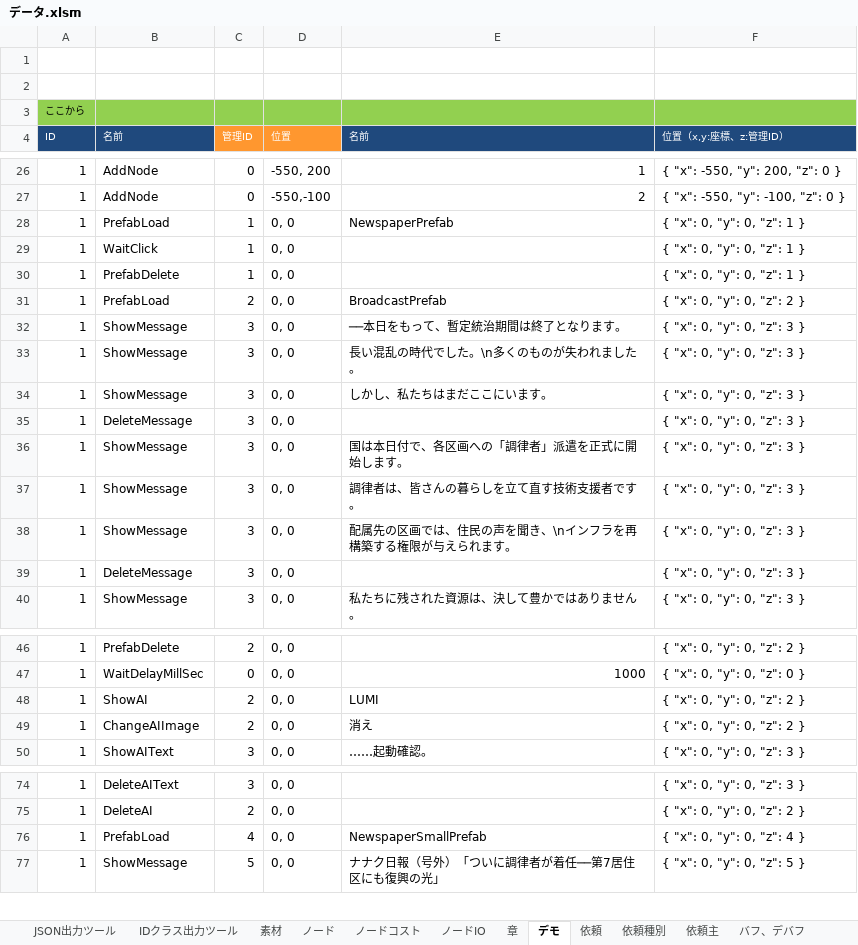
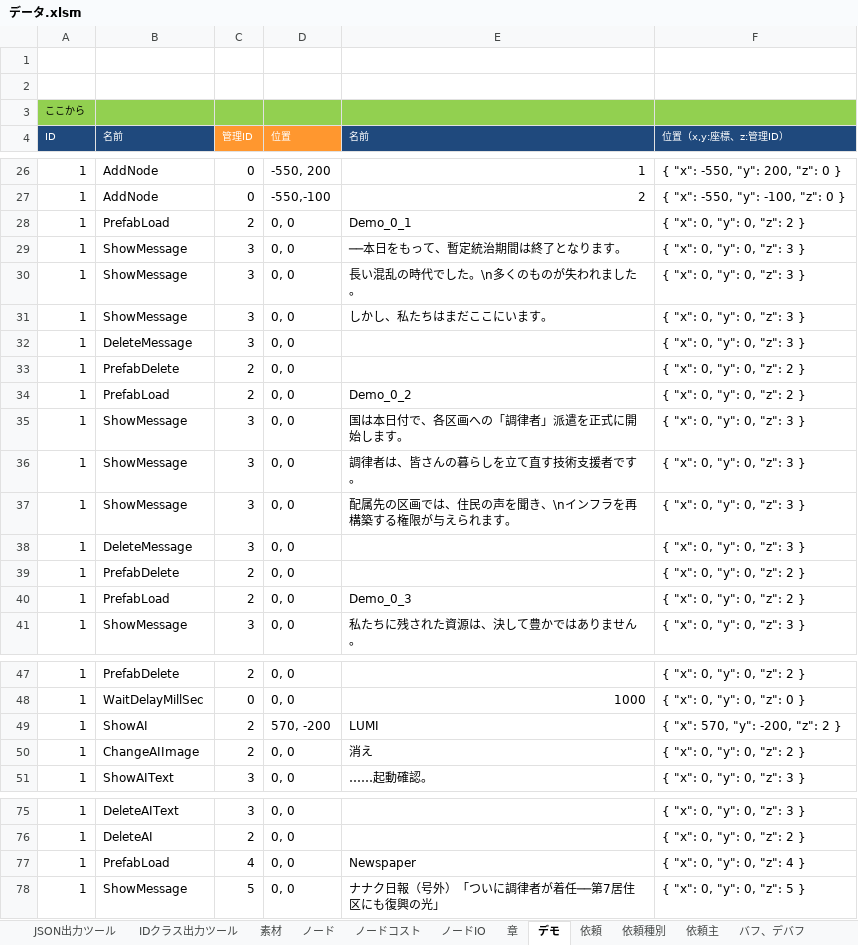
Before and after one commit to HappyNewHonda/NodeWorld, an Excel workbook: Data/データ.xlsm, sheet デモ, drawn as a sheet; only a part is shown, gaps mark what is left out; values as stored, in another font and other column widths than the file's, no borders; removed rows and columns are numbered as before the commit, all else as after; the diff names each change by its address in the sheet, - before the commit and + after, or states it on an @@ line.

```diff
--- a/Data/データ.xlsm (sheet デモ)
+++ b/Data/データ.xlsm (sheet デモ)
-row 28: 1 | PrefabLoad | 1 | 0, 0 | NewspaperPrefab | { "x": 0, "y": 0, "z": 1 }
-row 29: 1 | WaitClick | 1 | 0, 0 |  | { "x": 0, "y": 0, "z": 1 }
-row 30: 1 | PrefabDelete | 1 | 0, 0 |  | { "x": 0, "y": 0, "z": 1 }
-E28 (名前): BroadcastPrefab
+E28 (名前): Demo_0_1
+row 33: 1 | PrefabDelete | 2 | 0, 0 |  | { "x": 0, "y": 0, "z": 2 }
+row 34: 1 | PrefabLoad | 2 | 0, 0 | Demo_0_2 | { "x": 0, "y": 0, "z": 2 }
+row 39: 1 | PrefabDelete | 2 | 0, 0 |  | { "x": 0, "y": 0, "z": 2 }
+row 40: 1 | PrefabLoad | 2 | 0, 0 | Demo_0_3 | { "x": 0, "y": 0, "z": 2 }
-D49 (位置): 0, 0
+D49 (位置): 570, -200
-F49 (位置（x,y:座標、z:管理ID）): { "x": 0, "y": 0, "z": 2 }
+F49 (位置（x,y:座標、z:管理ID）): { "x": 570, "y": -200, "z": 2 }
-E77 (名前): NewspaperSmallPrefab
+E77 (名前): Newspaper
```
Also changed, not shown: formulas that keep their value, 19 other files.
